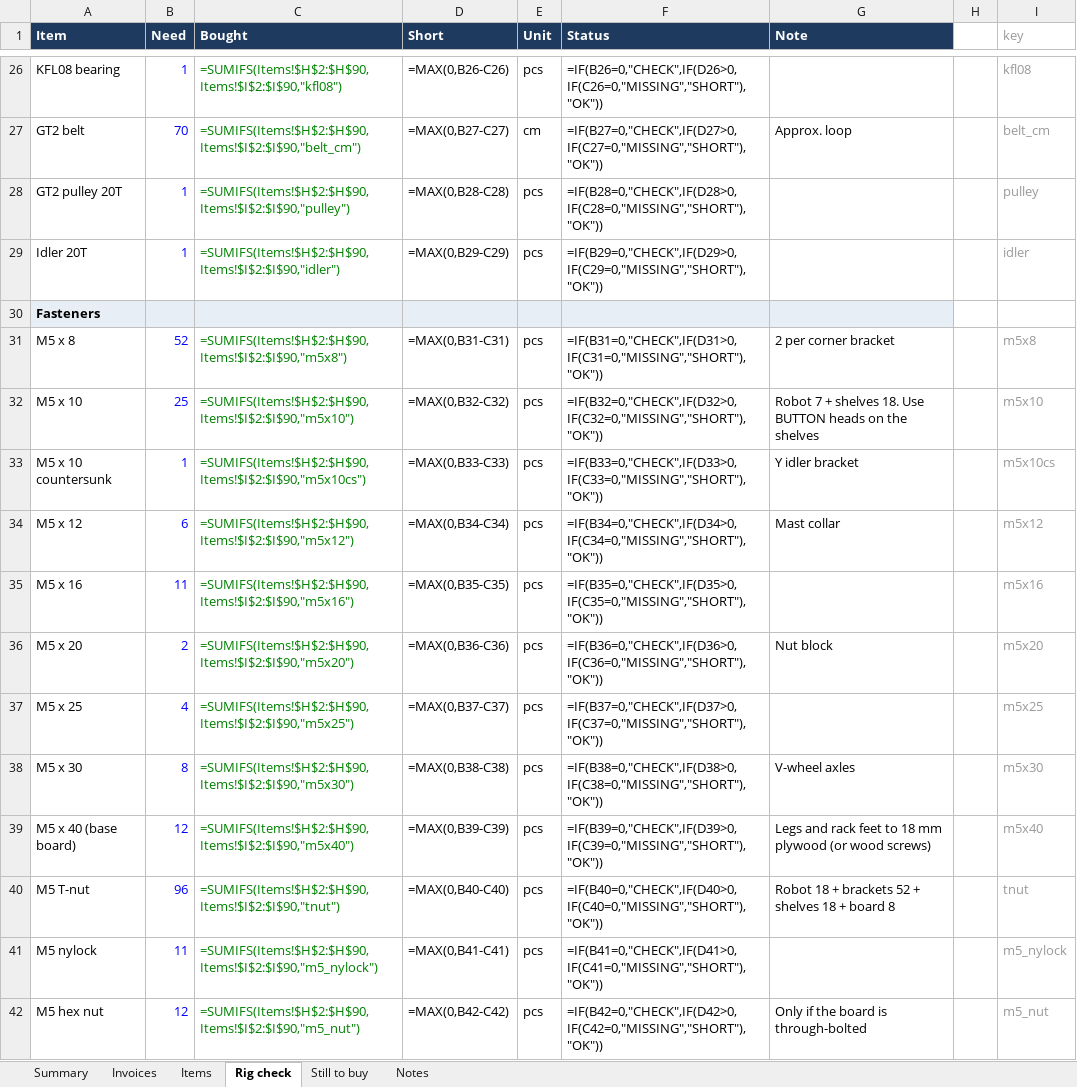
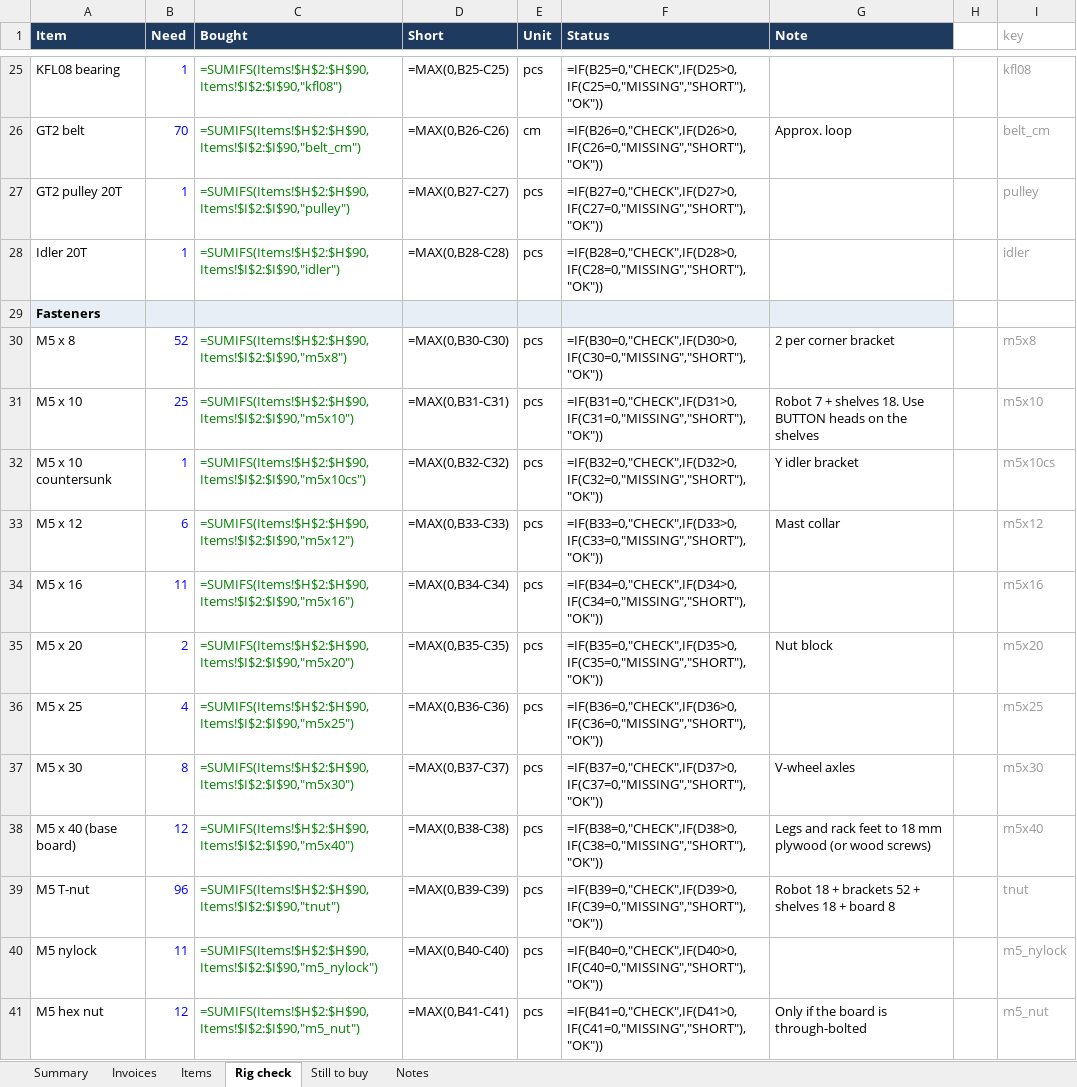
Before and after one commit to freethought101/RackBotGen3, an Excel workbook: docs/budget/rig-purchases.xlsx, sheet Rig check, drawn as a sheet; only a part is shown, gaps mark what is left out; values as stored, in another font and other column widths than the file's, no borders; formulas without a stored value are shown as written; conditional formats not drawn; addresses are those after the commit; the diff covers the shown part only; the diff names each change by its address in the sheet, - before the commit and + after, or states it on an @@ line.

```diff
--- a/docs/budget/rig-purchases.xlsx (sheet Rig check)
+++ b/docs/budget/rig-purchases.xlsx (sheet Rig check)
-D25 (Short): =MAX(0,B26-C26)
+D25 (Short): =MAX(0,B25-C25)
-F25 (Status): =IF(B26=0,"CHECK",IF(D26>0,IF(C26=0,"MISSING","SHORT"),"OK"))
+F25 (Status): =IF(B25=0,"CHECK",IF(D25>0,IF(C25=0,"MISSING","SHORT"),"OK"))
-D26 (Short): =MAX(0,B27-C27)
+D26 (Short): =MAX(0,B26-C26)
-F26 (Status): =IF(B27=0,"CHECK",IF(D27>0,IF(C27=0,"MISSING","SHORT"),"OK"))
+F26 (Status): =IF(B26=0,"CHECK",IF(D26>0,IF(C26=0,"MISSING","SHORT"),"OK"))
-D27 (Short): =MAX(0,B28-C28)
+D27 (Short): =MAX(0,B27-C27)
-F27 (Status): =IF(B28=0,"CHECK",IF(D28>0,IF(C28=0,"MISSING","SHORT"),"OK"))
+F27 (Status): =IF(B27=0,"CHECK",IF(D27>0,IF(C27=0,"MISSING","SHORT"),"OK"))
-D28 (Short): =MAX(0,B29-C29)
+D28 (Short): =MAX(0,B28-C28)
-F28 (Status): =IF(B29=0,"CHECK",IF(D29>0,IF(C29=0,"MISSING","SHORT"),"OK"))
+F28 (Status): =IF(B28=0,"CHECK",IF(D28>0,IF(C28=0,"MISSING","SHORT"),"OK"))
-D30 (Short): =MAX(0,B31-C31)
+D30 (Short): =MAX(0,B30-C30)
-F30 (Status): =IF(B31=0,"CHECK",IF(D31>0,IF(C31=0,"MISSING","SHORT"),"OK"))
+F30 (Status): =IF(B30=0,"CHECK",IF(D30>0,IF(C30=0,"MISSING","SHORT"),"OK"))
-D31 (Short): =MAX(0,B32-C32)
+D31 (Short): =MAX(0,B31-C31)
-F31 (Status): =IF(B32=0,"CHECK",IF(D32>0,IF(C32=0,"MISSING","SHORT"),"OK"))
+F31 (Status): =IF(B31=0,"CHECK",IF(D31>0,IF(C31=0,"MISSING","SHORT"),"OK"))
-D32 (Short): =MAX(0,B33-C33)
+D32 (Short): =MAX(0,B32-C32)
-F32 (Status): =IF(B33=0,"CHECK",IF(D33>0,IF(C33=0,"MISSING","SHORT"),"OK"))
+F32 (Status): =IF(B32=0,"CHECK",IF(D32>0,IF(C32=0,"MISSING","SHORT"),"OK"))
-D33 (Short): =MAX(0,B34-C34)
+D33 (Short): =MAX(0,B33-C33)
-F33 (Status): =IF(B34=0,"CHECK",IF(D34>0,IF(C34=0,"MISSING","SHORT"),"OK"))
+F33 (Status): =IF(B33=0,"CHECK",IF(D33>0,IF(C33=0,"MISSING","SHORT"),"OK"))
-D34 (Short): =MAX(0,B35-C35)
+D34 (Short): =MAX(0,B34-C34)
-F34 (Status): =IF(B35=0,"CHECK",IF(D35>0,IF(C35=0,"MISSING","SHORT"),"OK"))
+F34 (Status): =IF(B34=0,"CHECK",IF(D34>0,IF(C34=0,"MISSING","SHORT"),"OK"))
-D35 (Short): =MAX(0,B36-C36)
+D35 (Short): =MAX(0,B35-C35)
-F35 (Status): =IF(B36=0,"CHECK",IF(D36>0,IF(C36=0,"MISSING","SHORT"),"OK"))
+F35 (Status): =IF(B35=0,"CHECK",IF(D35>0,IF(C35=0,"MISSING","SHORT"),"OK"))
-D36 (Short): =MAX(0,B37-C37)
+D36 (Short): =MAX(0,B36-C36)
-F36 (Status): =IF(B37=0,"CHECK",IF(D37>0,IF(C37=0,"MISSING","SHORT"),"OK"))
+F36 (Status): =IF(B36=0,"CHECK",IF(D36>0,IF(C36=0,"MISSING","SHORT"),"OK"))
-D37 (Short): =MAX(0,B38-C38)
+D37 (Short): =MAX(0,B37-C37)
-F37 (Status): =IF(B38=0,"CHECK",IF(D38>0,IF(C38=0,"MISSING","SHORT"),"OK"))
+F37 (Status): =IF(B37=0,"CHECK",IF(D37>0,IF(C37=0,"MISSING","SHORT"),"OK"))
-D38 (Short): =MAX(0,B39-C39)
+D38 (Short): =MAX(0,B38-C38)
-F38 (Status): =IF(B39=0,"CHECK",IF(D39>0,IF(C39=0,"MISSING","SHORT"),"OK"))
+F38 (Status): =IF(B38=0,"CHECK",IF(D38>0,IF(C38=0,"MISSING","SHORT"),"OK"))
-D39 (Short): =MAX(0,B40-C40)
+D39 (Short): =MAX(0,B39-C39)
-F39 (Status): =IF(B40=0,"CHECK",IF(D40>0,IF(C40=0,"MISSING","SHORT"),"OK"))
+F39 (Status): =IF(B39=0,"CHECK",IF(D39>0,IF(C39=0,"MISSING","SHORT"),"OK"))
-D40 (Short): =MAX(0,B41-C41)
+D40 (Short): =MAX(0,B40-C40)
-F40 (Status): =IF(B41=0,"CHECK",IF(D41>0,IF(C41=0,"MISSING","SHORT"),"OK"))
+F40 (Status): =IF(B40=0,"CHECK",IF(D40>0,IF(C40=0,"MISSING","SHORT"),"OK"))
-D41 (Short): =MAX(0,B42-C42)
+D41 (Short): =MAX(0,B41-C41)
-F41 (Status): =IF(B42=0,"CHECK",IF(D42>0,IF(C42=0,"MISSING","SHORT"),"OK"))
+F41 (Status): =IF(B41=0,"CHECK",IF(D41>0,IF(C41=0,"MISSING","SHORT"),"OK"))
```
Also changed, not shown: 1 removed row and 60 edited cells elsewhere in this sheet, sheet Items, sheet Invoices, sheet Still to buy, sheet Summary, sheet Notes, 1 other file.
